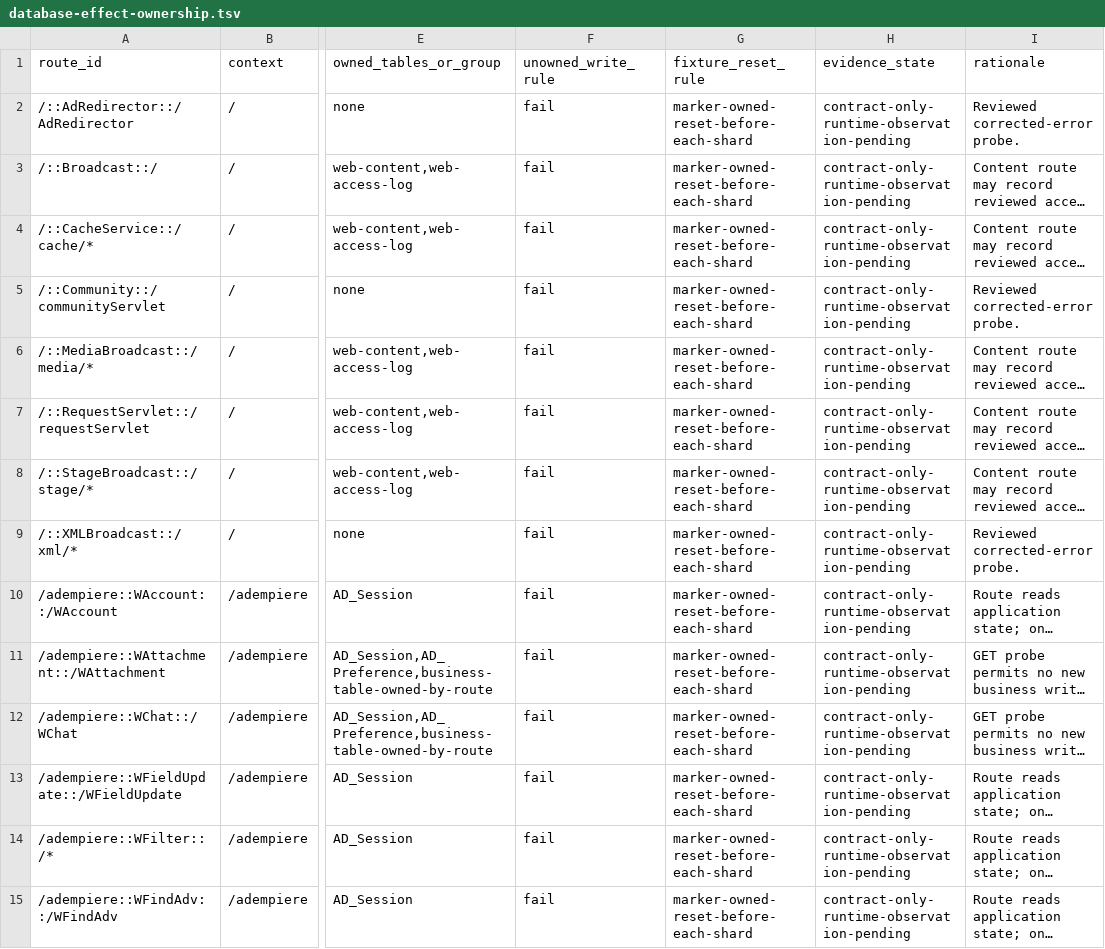
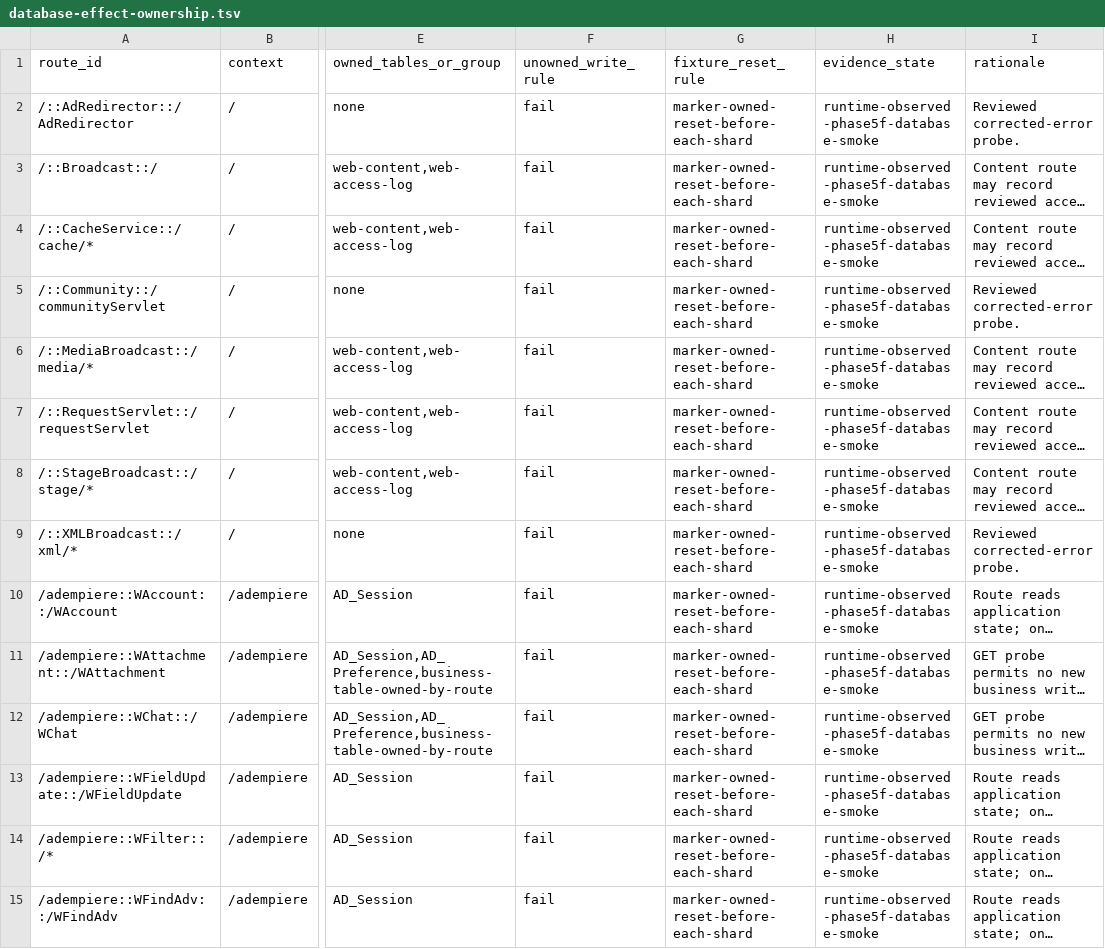
Before and after one commit to samqbush/adempiere2, a TSV file: contracts/phase5f-jakarta-web-v1/database-effect-ownership.tsv, drawn as a sheet; only a part is shown, gaps mark what is left out; long unchanged cells end in …; the diff covers the shown part only; the diff names each change by its address in the sheet, - before the commit and + after, or states it on an @@ line.

```diff
--- a/contracts/phase5f-jakarta-web-v1/database-effect-ownership.tsv
+++ b/contracts/phase5f-jakarta-web-v1/database-effect-ownership.tsv
-H2:H15 (evidence_state): contract-only-runtime-observation-pending
+H2:H15 (evidence_state): runtime-observed-phase5f-database-smoke
```
Also changed, not shown: 68 edited cells elsewhere in this file, contracts/phase5f-jakarta-web-v1/route-validation.tsv, 13 other files.
